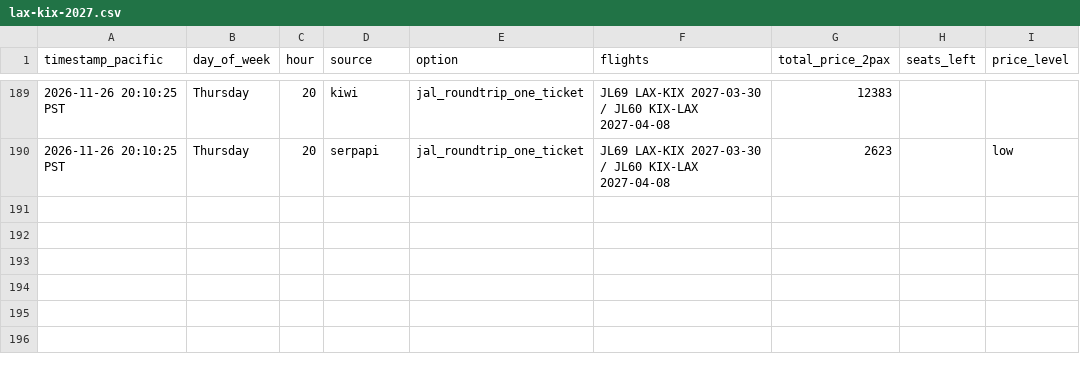
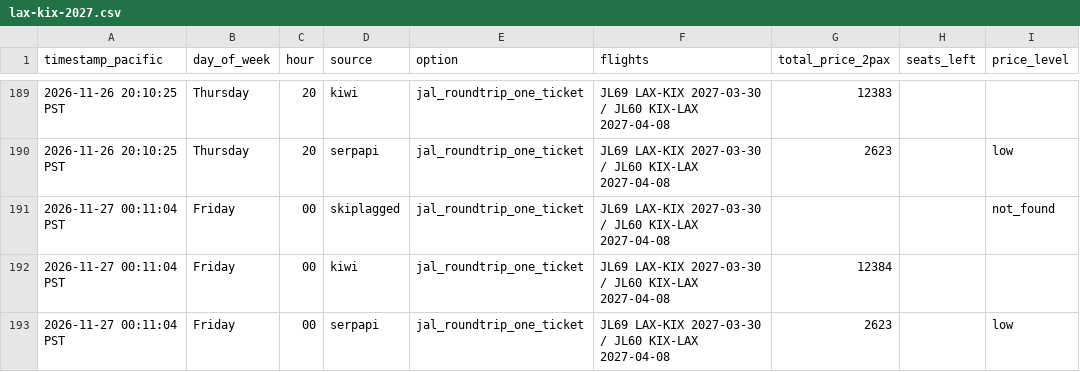
Before and after one commit to thymeylavanda/travel-hacking-toolkit, a CSV file: trips/price-tracker/lax-kix-2027.csv, drawn as a sheet; only a part is shown, gaps mark what is left out.

```diff
--- a/trips/price-tracker/lax-kix-2027.csv
+++ b/trips/price-tracker/lax-kix-2027.csv
@@ -190 +190,4 @@ timestamp_pacific,day_of_week,hour,source,option,flights,total_price_2pax,seats_
 2026-11-26 20:10:25 PST,Thursday,20,serpapi,jal_roundtrip_one_ticket,JL69 LAX-KIX 2027-03-30 / JL60 KIX-LAX 2027-04-08,2623,,low
+2026-11-27 00:11:04 PST,Friday,00,skiplagged,jal_roundtrip_one_ticket,JL69 LAX-KIX 2027-03-30 / JL60 KIX-LAX 2027-04-08,,,not_found
+2026-11-27 00:11:04 PST,Friday,00,kiwi,jal_roundtrip_one_ticket,JL69 LAX-KIX 2027-03-30 / JL60 KIX-LAX 2027-04-08,12384,,
+2026-11-27 00:11:04 PST,Friday,00,serpapi,jal_roundtrip_one_ticket,JL69 LAX-KIX 2027-03-30 / JL60 KIX-LAX 2027-04-08,2623,,low
```
